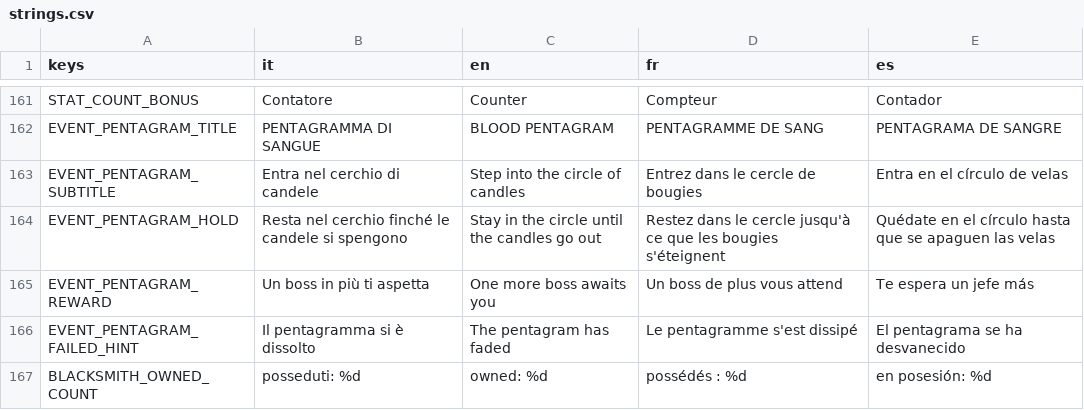
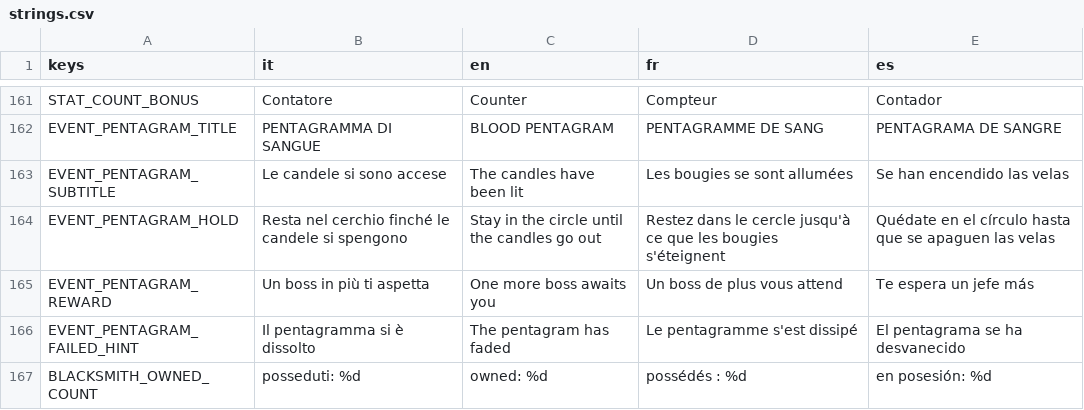
Before and after one commit to danieleadelfio/Wanderloot, a CSV file: data/i18n/strings.csv, drawn as a sheet; only a part is shown, gaps mark what is left out; the diff covers the shown part only.

```diff
--- a/data/i18n/strings.csv
+++ b/data/i18n/strings.csv
@@ -162,3 +162,3 @@ STAT_COUNT_BONUS,Contatore,Counter,Compteur,Contador
 EVENT_PENTAGRAM_TITLE,PENTAGRAMMA DI SANGUE,BLOOD PENTAGRAM,PENTAGRAMME DE SANG,PENTAGRAMA DE SANGRE
-EVENT_PENTAGRAM_SUBTITLE,Entra nel cerchio di candele,Step into the circle of candles,Entrez dans le cercle de bougies,Entra en el círculo de velas
+EVENT_PENTAGRAM_SUBTITLE,Le candele si sono accese,The candles have been lit,Les bougies se sont allumées,Se han encendido las velas
 EVENT_PENTAGRAM_HOLD,Resta nel cerchio finché le candele si spengono,Stay in the circle until the candles go out,Restez dans le cercle jusqu'à ce que les bougies s'éteignent,Quédate en el círculo hasta que se apaguen las velas
```
Also changed, not shown: 4 edited cells elsewhere in this file, 19 other files.
